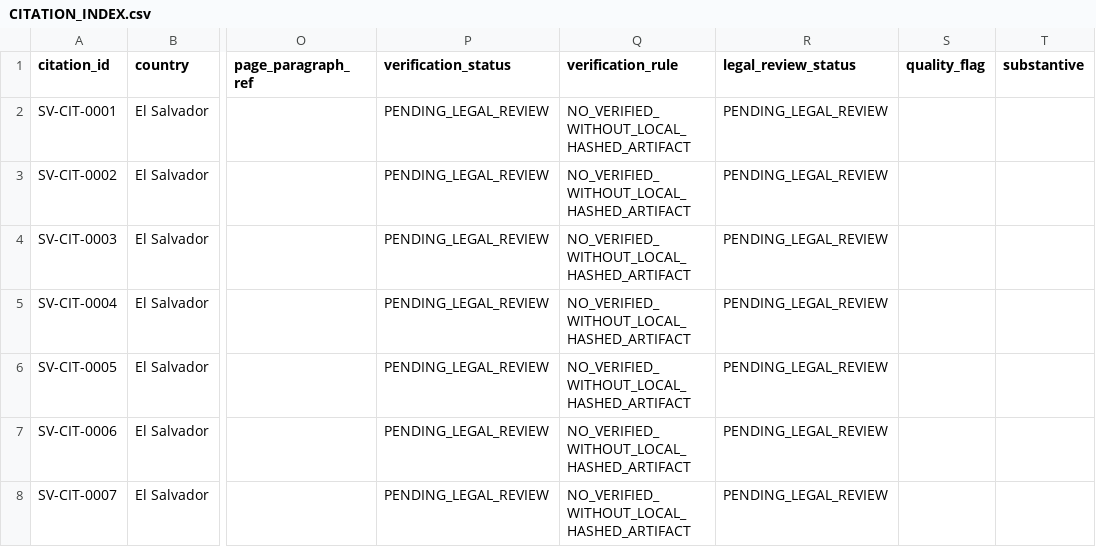
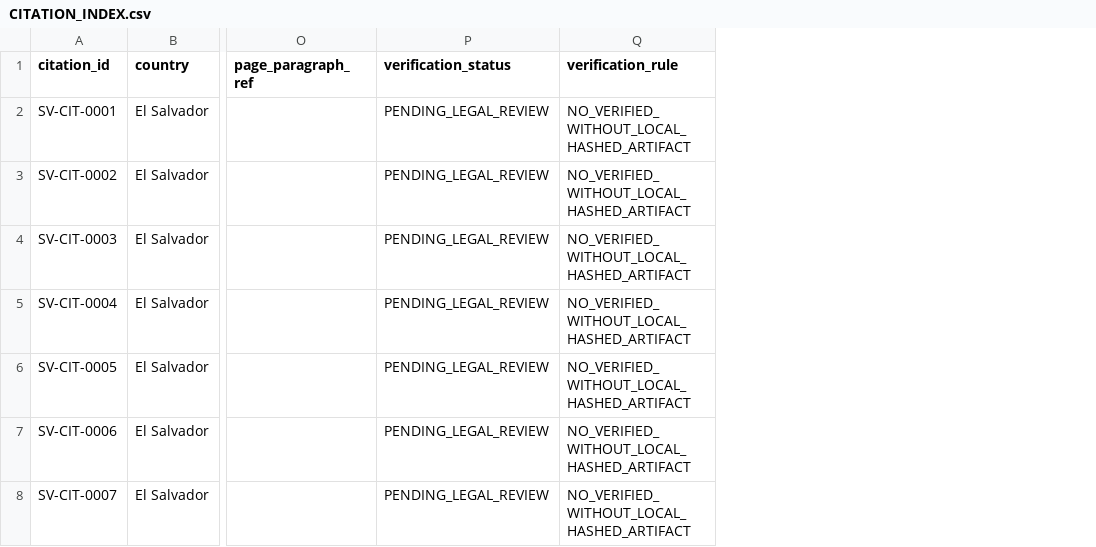
Before and after one commit to GlobalRestitutionAlliance/latam-us-sv-el-salvador-master-litigation, a CSV file: 99_Archives_and_Manifests/pre_bolster_backup/CITATION_INDEX.csv, drawn as a sheet; only a part is shown, gaps mark what is left out; the diff names each change by its address in the sheet, - before the commit and + after, or states it on an @@ line.

Commit message:
REVERTED DUE TO UNPROMPTED MASS J3WFICATED DATA CORRUPTION BY COMPROMISED BIASED LLM/ARTIFICIAL INTELLIGENCE MODELS

```diff
--- a/99_Archives_and_Manifests/pre_bolster_backup/CITATION_INDEX.csv
+++ b/99_Archives_and_Manifests/pre_bolster_backup/CITATION_INDEX.csv
-column R (legal_review_status), rows 2-8: all PENDING_LEGAL_REVIEW
-column S (quality_flag), empty
-column T (substantive), empty
```
Also changed, not shown: 36 other files.
